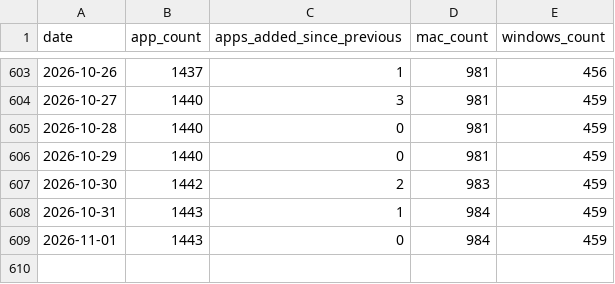
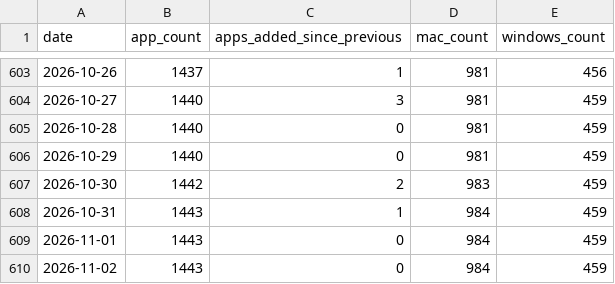
Before and after one commit to allenhouchins/fleet-maintained-apps-growth-tracker, a CSV file: data/apps_growth.csv, drawn as a sheet; only a part is shown, gaps mark what is left out.

```diff
--- a/data/apps_growth.csv
+++ b/data/apps_growth.csv
@@ -609 +609,2 @@ date,app_count,apps_added_since_previous,mac_count,windows_count
 2026-11-01,1443,0,984,459
+2026-11-02,1443,0,984,459
```
Also changed, not shown: data/patches_per_day.csv, 3 other files.
